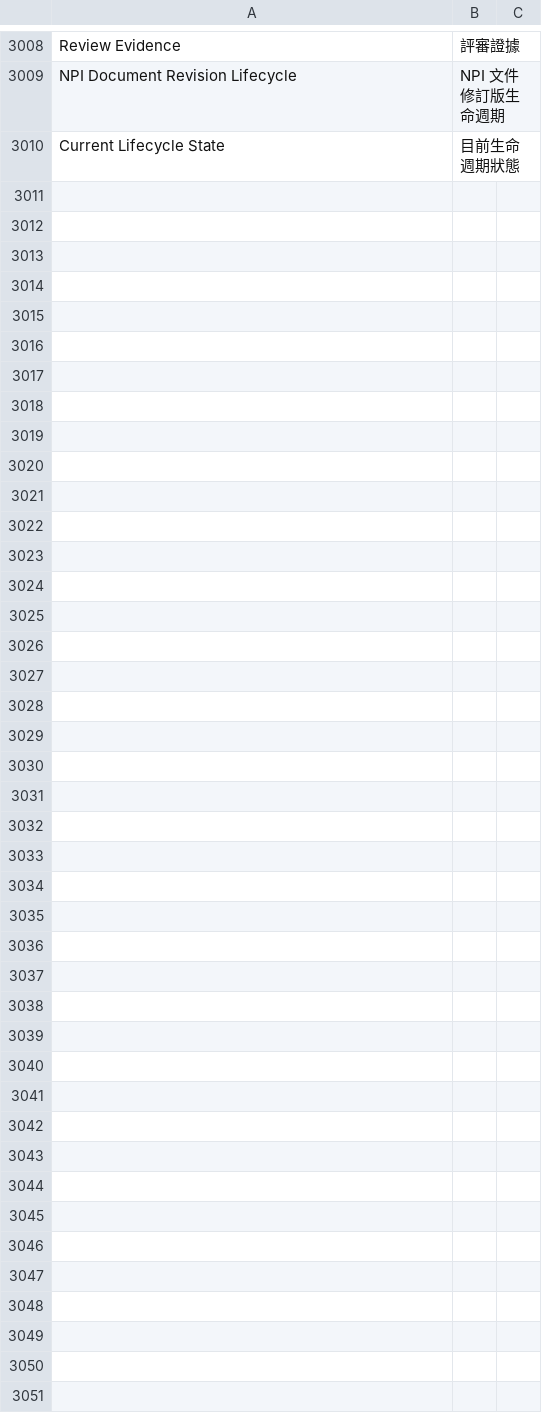
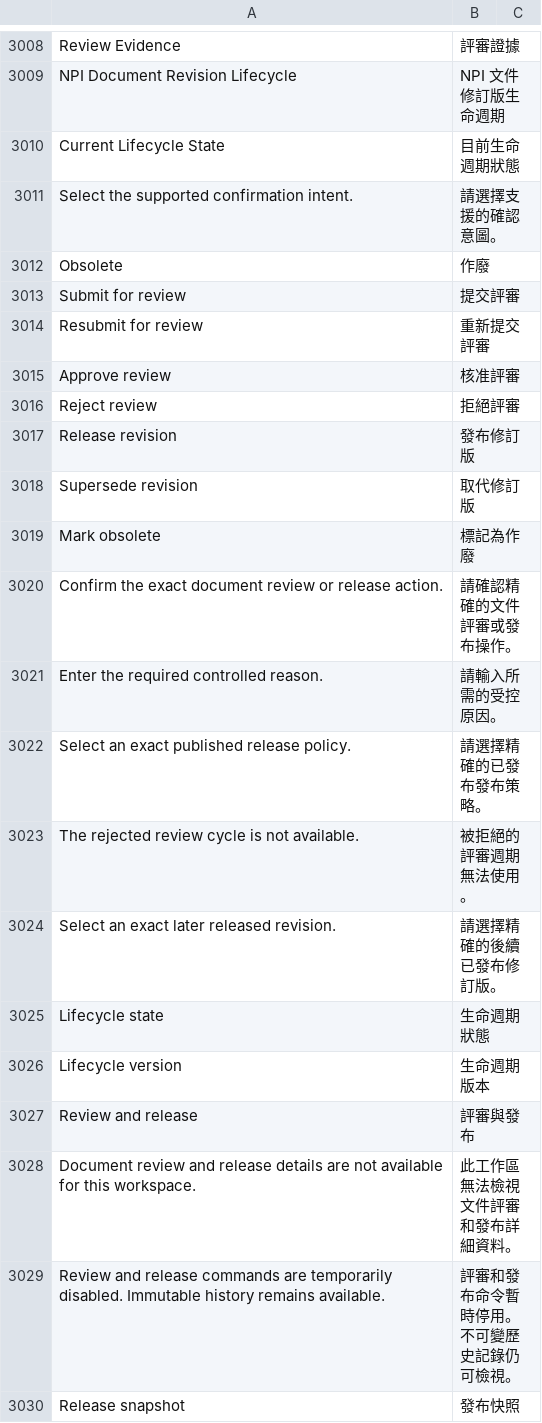
Before and after one commit to kaibowang-hash/jce_npi, a CSV file: apps/npi_core/npi_core/translations/zh-TW.csv, drawn as a sheet; only a part is shown, gaps mark what is left out; the diff covers the shown part only; the diff names each change by its address in the sheet, - before the commit and + after, or states it on an @@ line.

Commit message:
feat(documents): implement review and release workflow

```diff
--- a/apps/npi_core/npi_core/translations/zh-TW.csv
+++ b/apps/npi_core/npi_core/translations/zh-TW.csv
+row 3011: Select the supported confirmation intent. | 請選擇支援的確認意圖。
+row 3012: Obsolete | 作廢
+row 3013: Submit for review | 提交評審
+row 3014: Resubmit for review | 重新提交評審
+row 3015: Approve review | 核准評審
+row 3016: Reject review | 拒絕評審
+row 3017: Release revision | 發布修訂版
+row 3018: Supersede revision | 取代修訂版
+row 3019: Mark obsolete | 標記為作廢
+row 3020: Confirm the exact document review or release action. | 請確認精確的文件評審或發布操作。
+row 3021: Enter the required controlled reason. | 請輸入所需的受控原因。
+row 3022: Select an exact published release policy. | 請選擇精確的已發布發布策略。
+row 3023: The rejected review cycle is not available. | 被拒絕的評審週期無法使用。
+row 3024: Select an exact later released revision. | 請選擇精確的後續已發布修訂版。
+row 3025: Lifecycle state | 生命週期狀態
+row 3026: Lifecycle version | 生命週期版本
+row 3027: Review and release | 評審與發布
+row 3028: Document review and release details are not available for this workspace. | 此工作區無法檢視文件評審和發布詳細資料。
+row 3029: Review and release commands are temporarily disabled. Immutable history remains available. | 評審和發布命令暫時停用。不可變歷史記錄仍可檢視。
+row 3030: Release snapshot | 發布快照
```
Also changed, not shown: 25 added rows elsewhere in this file, apps/npi_core/npi_core/translations/zh.csv, 28 other files.
